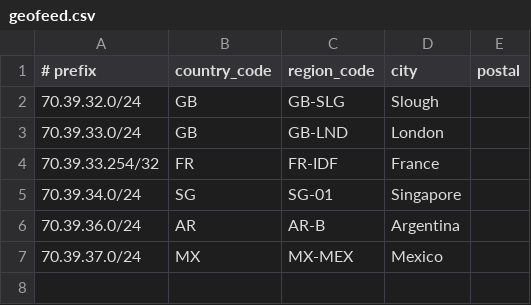
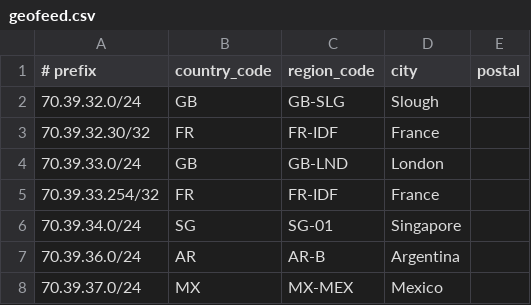
Before and after one commit to cobit5/geofeed, a CSV file: geofeed.csv, drawn as a sheet.

Commit message:
Update geofeed.csv
Added French /30

```diff
--- a/geofeed.csv
+++ b/geofeed.csv
@@ -2,2 +2,3 @@
 70.39.32.0/24,GB,GB-SLG,Slough,
+70.39.32.30/32,FR,FR-IDF,France,
 70.39.33.0/24,GB,GB-LND,London,
```
